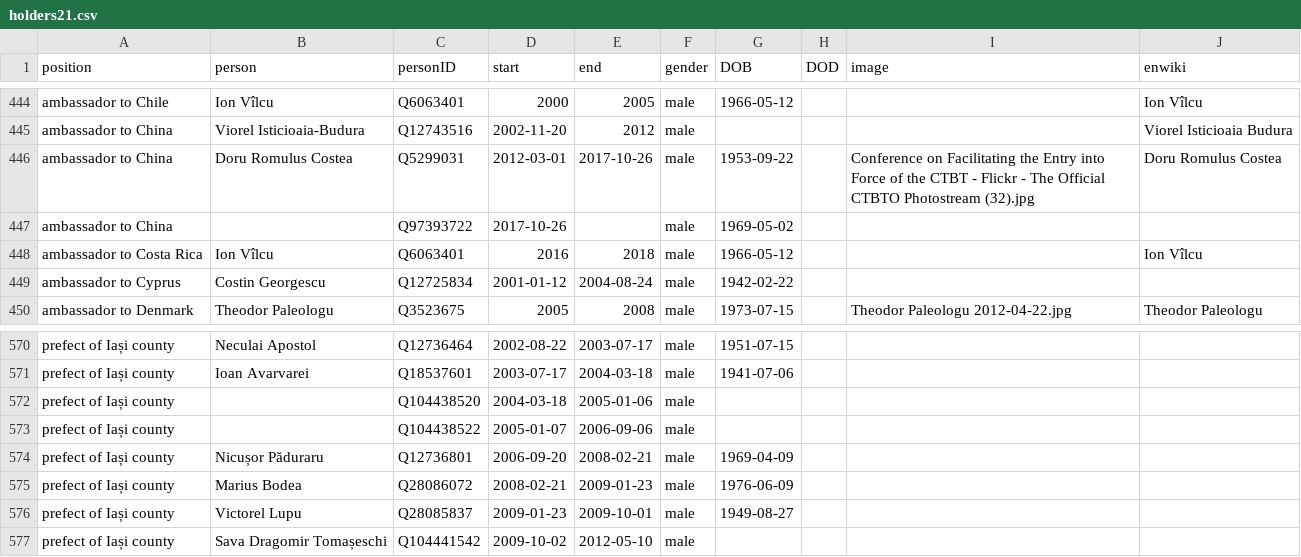
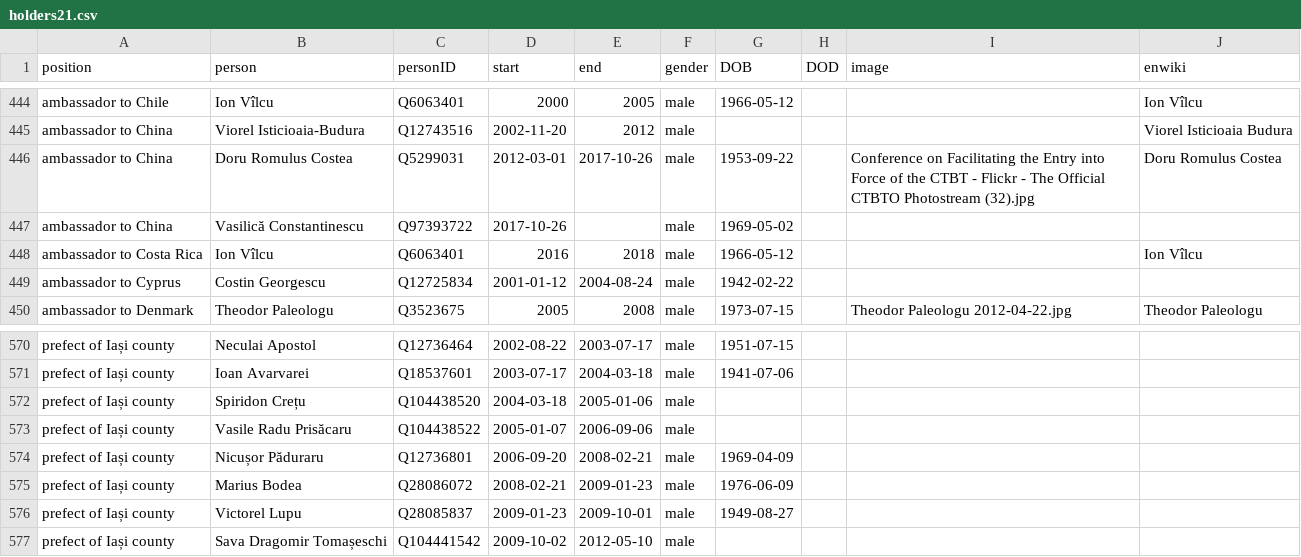
Before and after one commit to every-politician-scrapers/romania-cabinet, a CSV file: html/holders21.csv, drawn as a sheet; only a part is shown, gaps mark what is left out.

```diff
--- a/html/holders21.csv
+++ b/html/holders21.csv
@@ -446,3 +446,3 @@ ambassador to China,Viorel Isticioaia-Budura,Q12743516,2002-11-20,2012,male,,,,V
 ambassador to China,Doru Romulus Costea,Q5299031,2012-03-01,2017-10-26,male,1953-09-22,,Conference on Facilitating the Entry into Force of the CTBT - Flickr - The Official CTBTO Photostream (32).jpg,Doru Romulus Costea
-ambassador to China,,Q97393722,2017-10-26,,male,1969-05-02,,,
+ambassador to China,Vasilică Constantinescu,Q97393722,2017-10-26,,male,1969-05-02,,,
 ambassador to Costa Rica,Ion Vîlcu,Q6063401,2016,2018,male,1966-05-12,,,Ion Vîlcu
@@ -571,4 +571,4 @@ prefect of Iași county,Neculai Apostol,Q12736464,2002-08-22,2003-07-17,male,195
 prefect of Iași county,Ioan Avarvarei,Q18537601,2003-07-17,2004-03-18,male,1941-07-06,,,
-prefect of Iași county,,Q104438520,2004-03-18,2005-01-06,male,,,,
-prefect of Iași county,,Q104438522,2005-01-07,2006-09-06,male,,,,
+prefect of Iași county,Spiridon Crețu,Q104438520,2004-03-18,2005-01-06,male,,,,
+prefect of Iași county,Vasile Radu Prisăcaru,Q104438522,2005-01-07,2006-09-06,male,,,,
 prefect of Iași county,Nicușor Păduraru,Q12736801,2006-09-20,2008-02-21,male,1969-04-09,,,
```
Also changed, not shown: html/legislators.csv.
